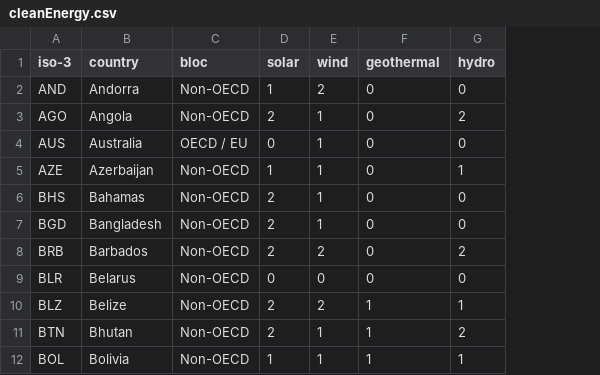
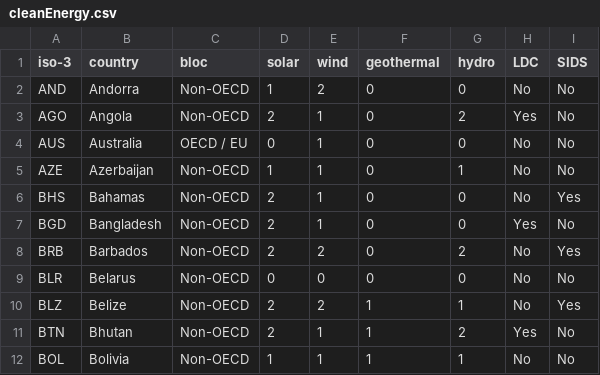
Before and after one commit to UNDP-Data/dv-ndc-insights-series-data-repository, a CSV file: data/sectoralDecarbonization/energy/cleanEnergy.csv, drawn as a sheet; only a part is shown; the diff names each change by its address in the sheet, - before the commit and + after, or states it on an @@ line.

Commit message:
Add LDC and SIDS columns to cleanEnergy.csv
Added 'LDC' and 'SIDS' columns to cleanEnergy.csv with respective values for each country.

```diff
--- a/data/sectoralDecarbonization/energy/cleanEnergy.csv
+++ b/data/sectoralDecarbonization/energy/cleanEnergy.csv
+column H (LDC), rows 2-12: No | Yes | No | No | No | Yes | No | No | No | Yes | No
+column I (SIDS), rows 2-12: No | No | No | No | Yes | No | Yes | No | Yes | No | No
```
